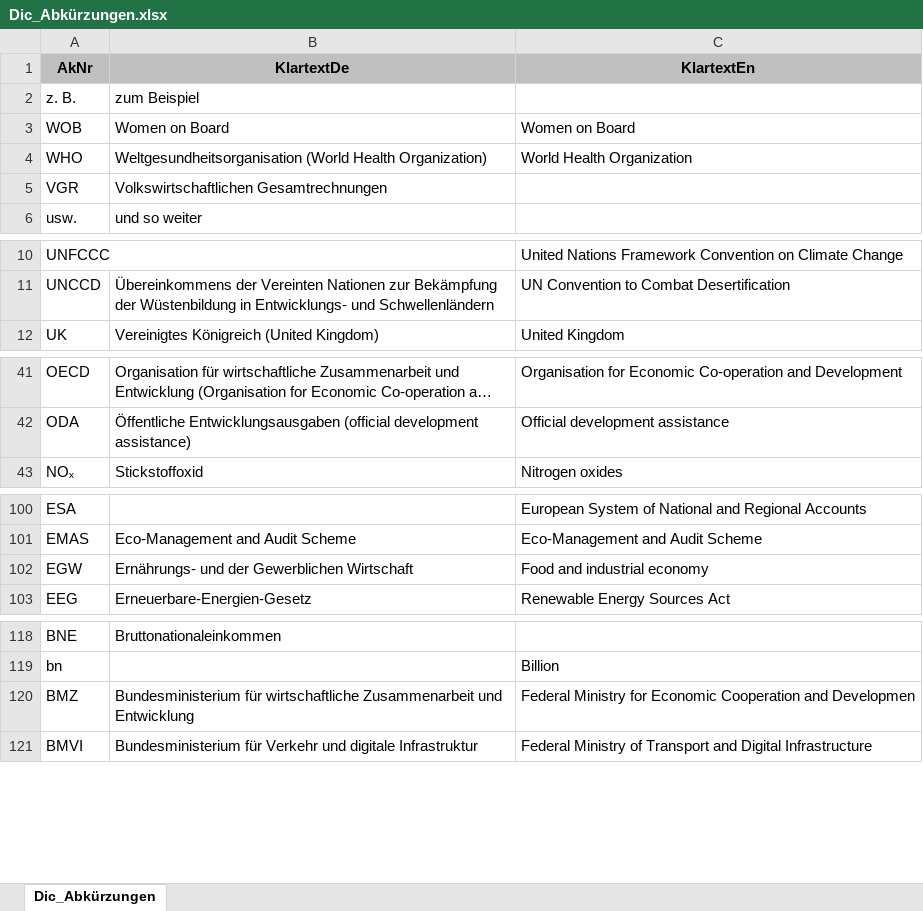
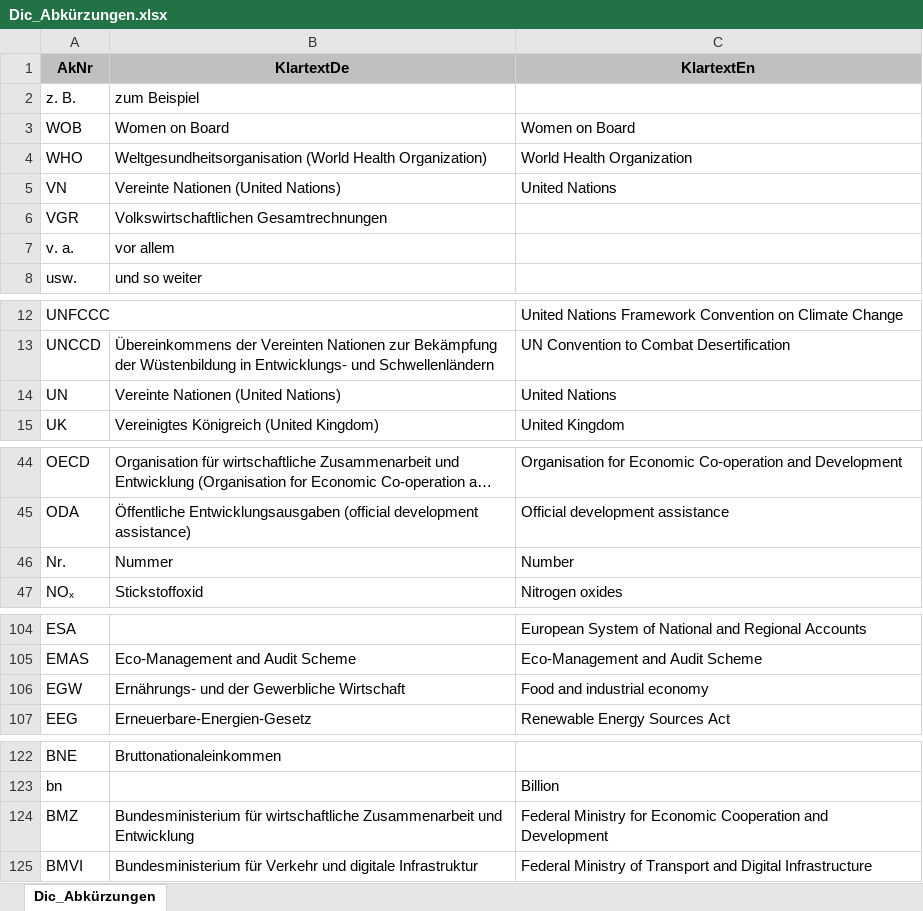
Before and after one commit to DnsUpgradeEnvironment/transfer, an Excel workbook: Dic_Abkürzungen.xlsx, sheet Dic_Abkürzungen, drawn as a sheet; only a part is shown, gaps mark what is left out; long unchanged cells end in …; values as stored, in another font and other column widths than the file's, no borders; addresses are those after the commit; the diff names each change by its address in the sheet, - before the commit and + after, or states it on an @@ line.

```diff
--- a/Dic_Abkürzungen.xlsx (sheet Dic_Abkürzungen)
+++ b/Dic_Abkürzungen.xlsx (sheet Dic_Abkürzungen)
+row 5: VN | Vereinte Nationen (United Nations) | United Nations
+row 7: v. a. | vor allem
+row 14: UN | Vereinte Nationen (United Nations) | United Nations
+row 46: Nr. | Nummer | Number
-B106 (KlartextDe): Ernährungs- und der Gewerblichen Wirtschaft
+B106 (KlartextDe): Ernährungs- und der Gewerbliche Wirtschaft
-C124 (KlartextEn): …Cooperation and Developmen
+C124 (KlartextEn): …Cooperation and Development
```
Also changed, not shown: Tab_5a_Indikatoren.xlsx, Tab_5c_Wetter.xlsx.
